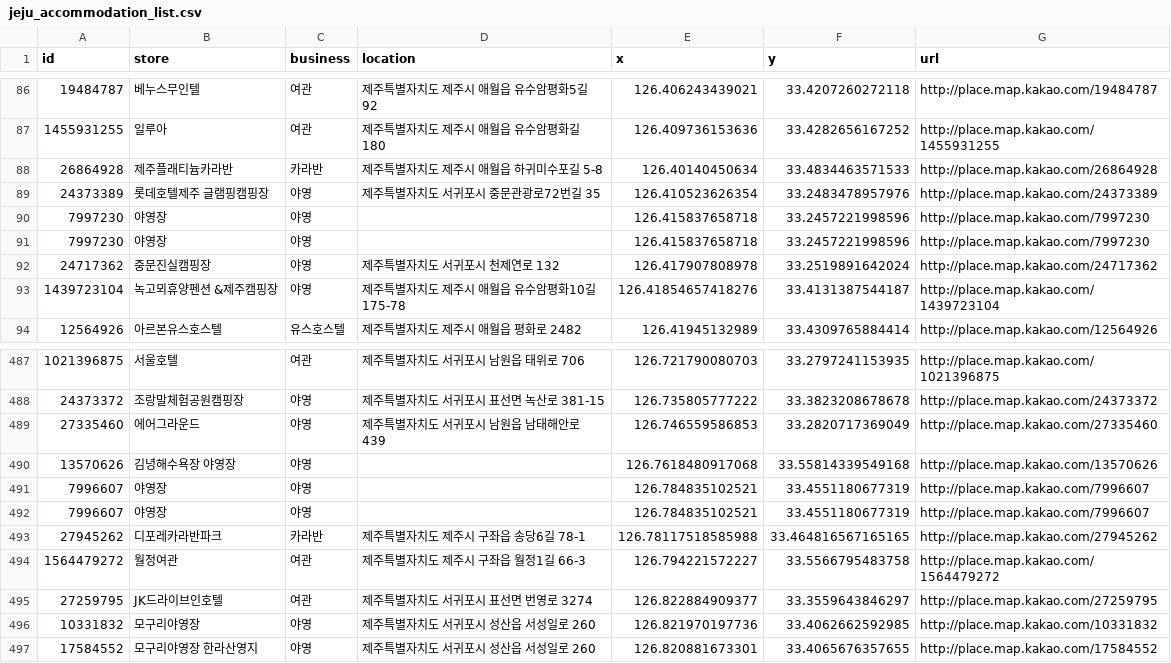
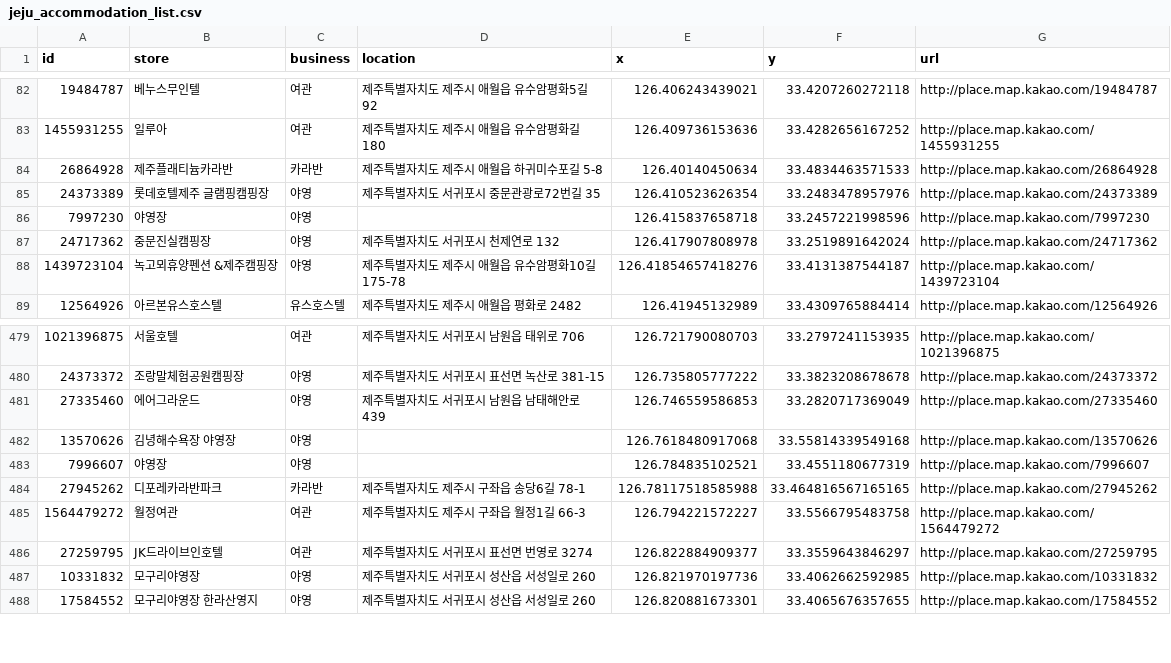
Before and after one commit to ElisaBluebell/franchise, a CSV file: csv_complete/jeju_accommodation_list.csv, drawn as a sheet; only a part is shown, gaps mark what is left out; the diff covers the shown part only; the diff names each change by its address in the sheet, - before the commit and + after, or states it on an @@ line.

```diff
--- a/csv_complete/jeju_accommodation_list.csv
+++ b/csv_complete/jeju_accommodation_list.csv
-row 91: 7997230 | 야영장 | 야영 |  | 126.415837658718 | 33.2457221998596 | http://place.map.kakao.com/7997230
-row 491: 7996607 | 야영장 | 야영 |  | 126.784835102521 | 33.4551180677319 | http://place.map.kakao.com/7996607
```
Also changed, not shown: 7 removed rows elsewhere in this file, csv_complete/jeju_exhibition_list.csv, csv_complete/jeju_exhibition_review_score.csv, 3 other files.
